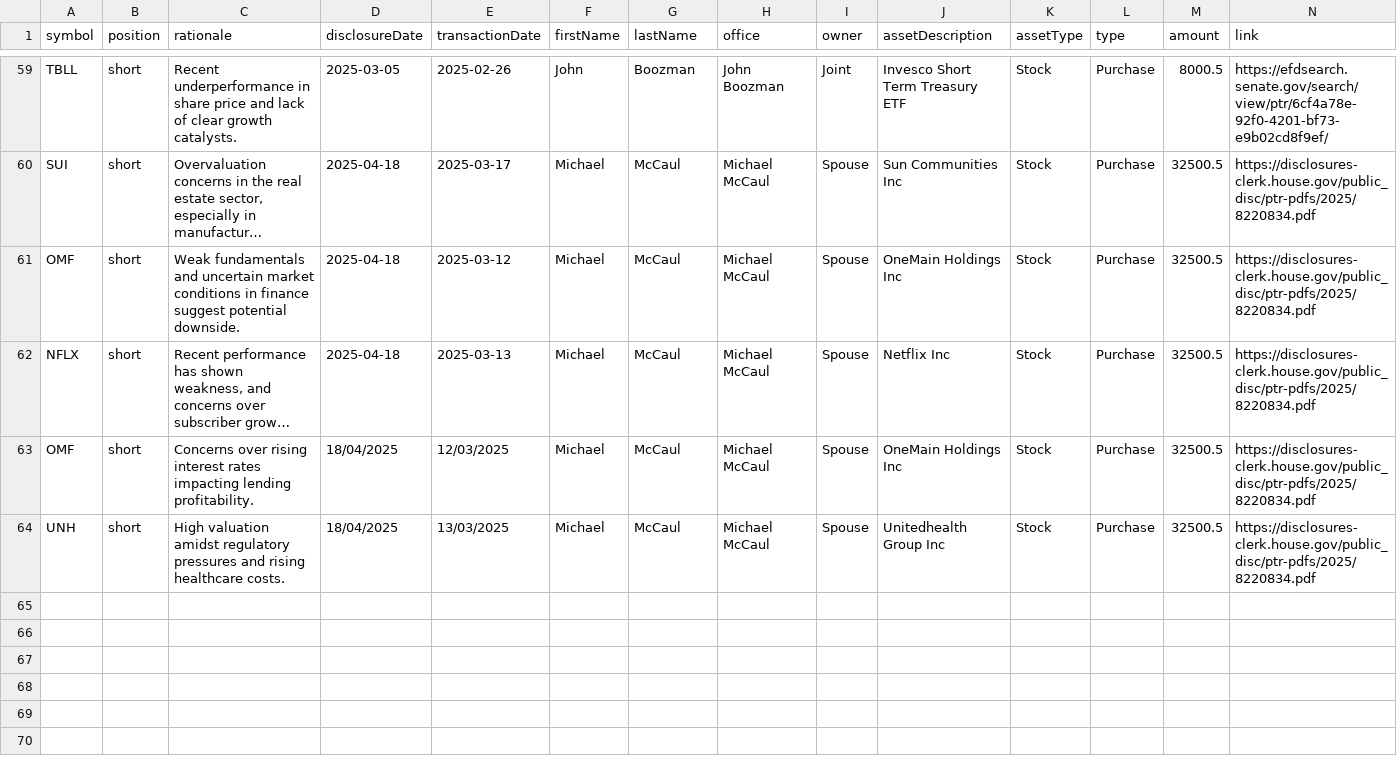
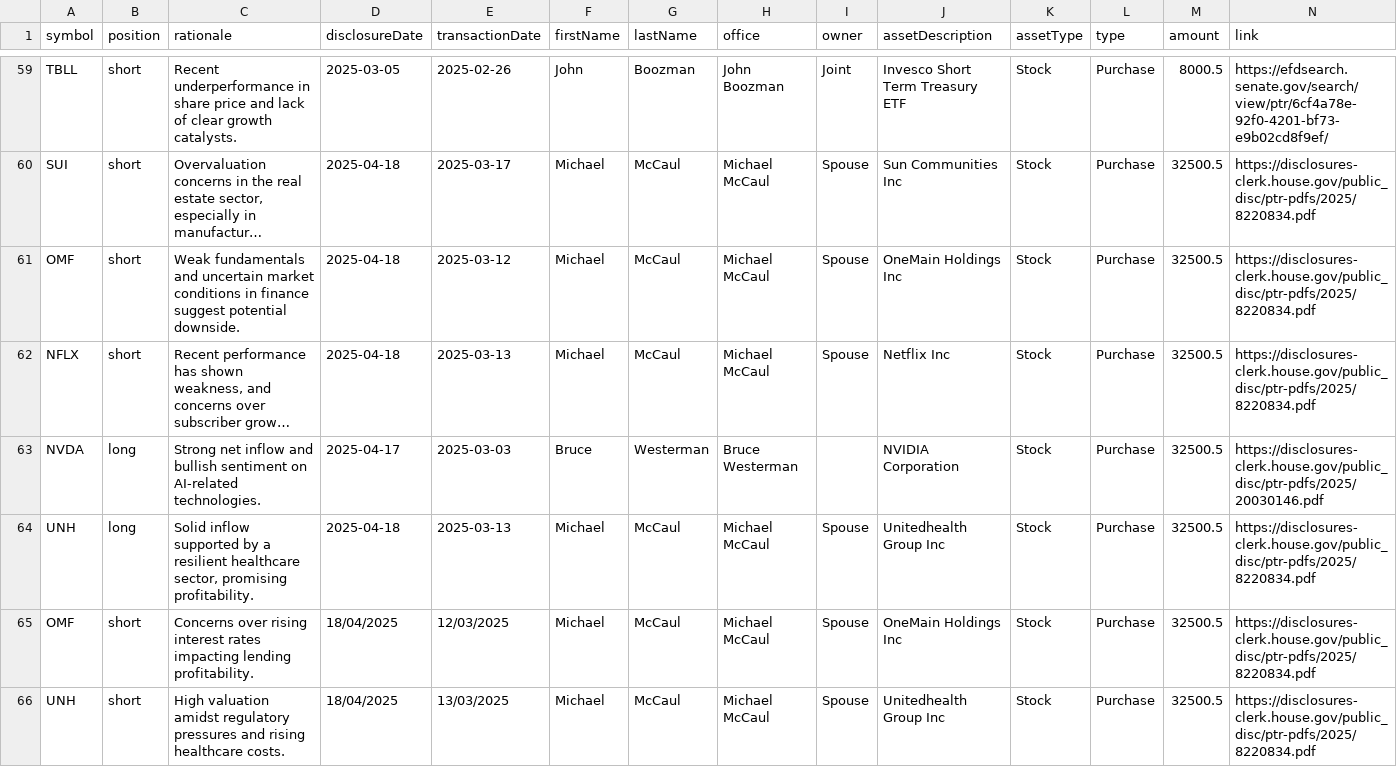
Before and after one commit to jamesgarza73/insider_bot, a CSV file: data/trades.csv, drawn as a sheet; only a part is shown, gaps mark what is left out; long unchanged cells end in …; rows hold the shown columns only; the diff names each change by its address in the sheet, - before the commit and + after, or states it on an @@ line.

Commit message:
Update trades 2025-04-23 23:07:02.208692

```diff
--- a/data/trades.csv
+++ b/data/trades.csv
+row 63: NVDA | long | Strong net inflow and bullish sentiment on AI-related technologies. | 2025-04-17 | 2025-03-03 | Bruce | Westerman | Bruce Westerman |  | NVIDIA Corporation | Stock | Purchase | 32500.5 | https://disclosures-clerk.house.gov/public_disc/ptr-pdfs/2025/20030146.pdf
+row 64: UNH | long | Solid inflow supported by a resilient healthcare sector, promising profitability. | 2025-04-18 | 2025-03-13 | Michael | McCaul | Michael McCaul | Spouse | Unitedhealth Group Inc | Stock | Purchase | 32500.5 | https://disclosures-clerk.house.gov/public_disc/ptr-pdfs/2025/8220834.pdf
```
